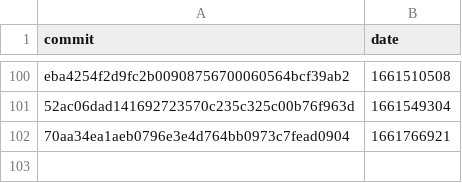
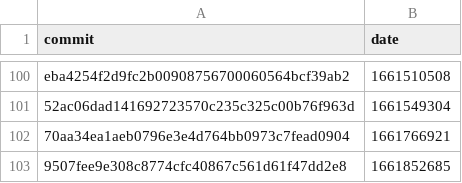
Before and after one commit to google-research/dex-lang, a CSV file: commits.csv, drawn as a sheet; only a part is shown, gaps mark what is left out.

```diff
--- a/commits.csv
+++ b/commits.csv
@@ -102 +102,2 @@ commit,date
 "70aa34ea1aeb0796e3e4d764bb0973c7fead0904","1661766921"
+"9507fee9e308c8774cfc40867c561d61f47dd2e8","1661852685"
```
Also changed, not shown: performance.csv.
